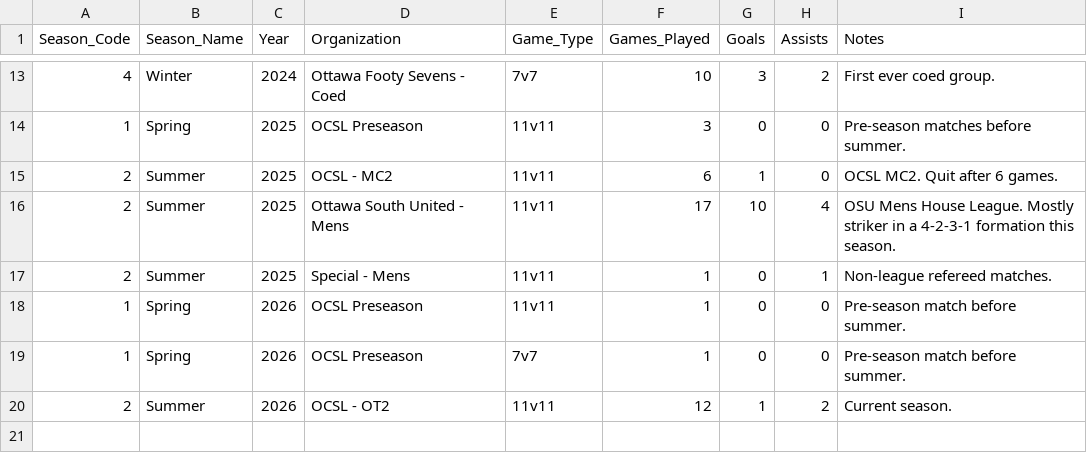
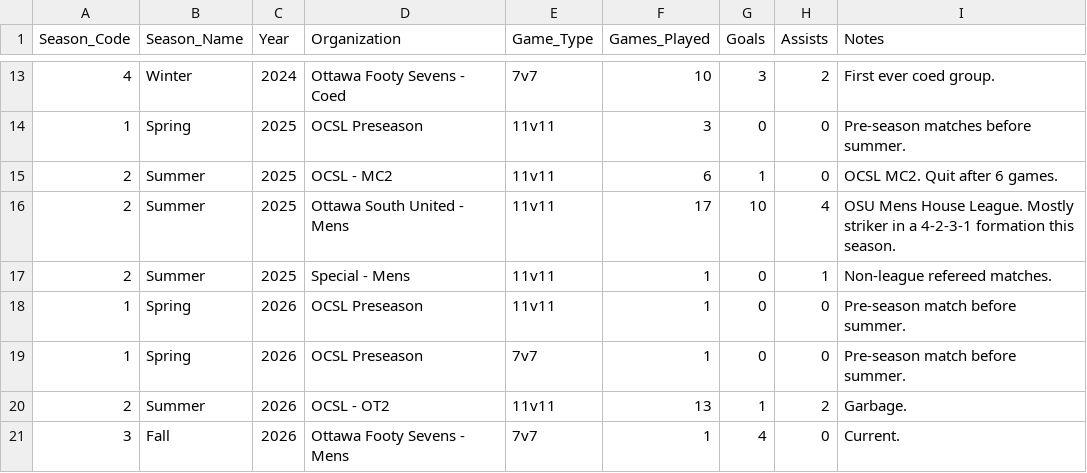
Before and after one commit to s-g-mo/mindovermatterfc, a CSV file: app/data/seasonal_stats.csv, drawn as a sheet; only a part is shown, gaps mark what is left out.

```diff
--- a/app/data/seasonal_stats.csv
+++ b/app/data/seasonal_stats.csv
@@ -19,2 +19,3 @@ Season_Code,Season_Name,Year,Organization,Game_Type,Games_Played,Goals,Assists,N
 1, Spring, 2026, "OCSL Preseason",                         7v7,        1,  0, 0,Pre-season match before summer.
-2, Summer, 2026, "OCSL - OT2",                             11v11,     12,  1, 2,Current season.
+2, Summer, 2026, "OCSL - OT2",                             11v11,     13,  1, 2,Garbage.
+3, Fall,   2026, "Ottawa Footy Sevens - Mens",             7v7,        1,  4, 0,Current.
```
Also changed, not shown: app/data/game_stats.csv.
